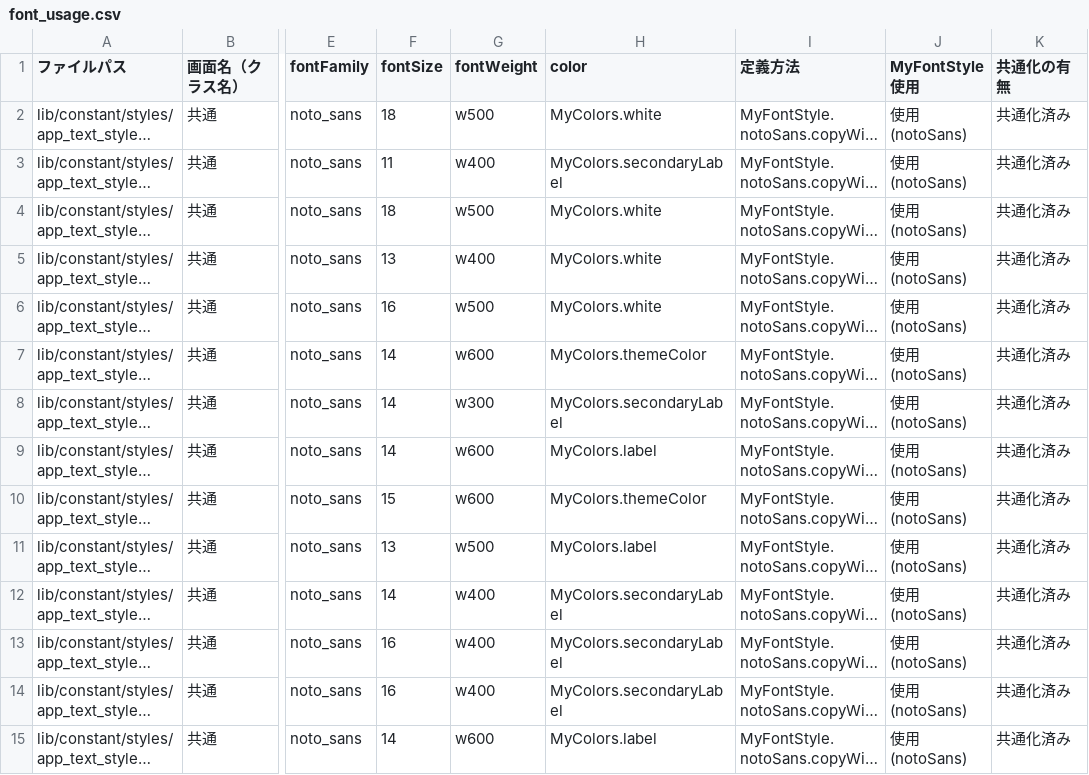
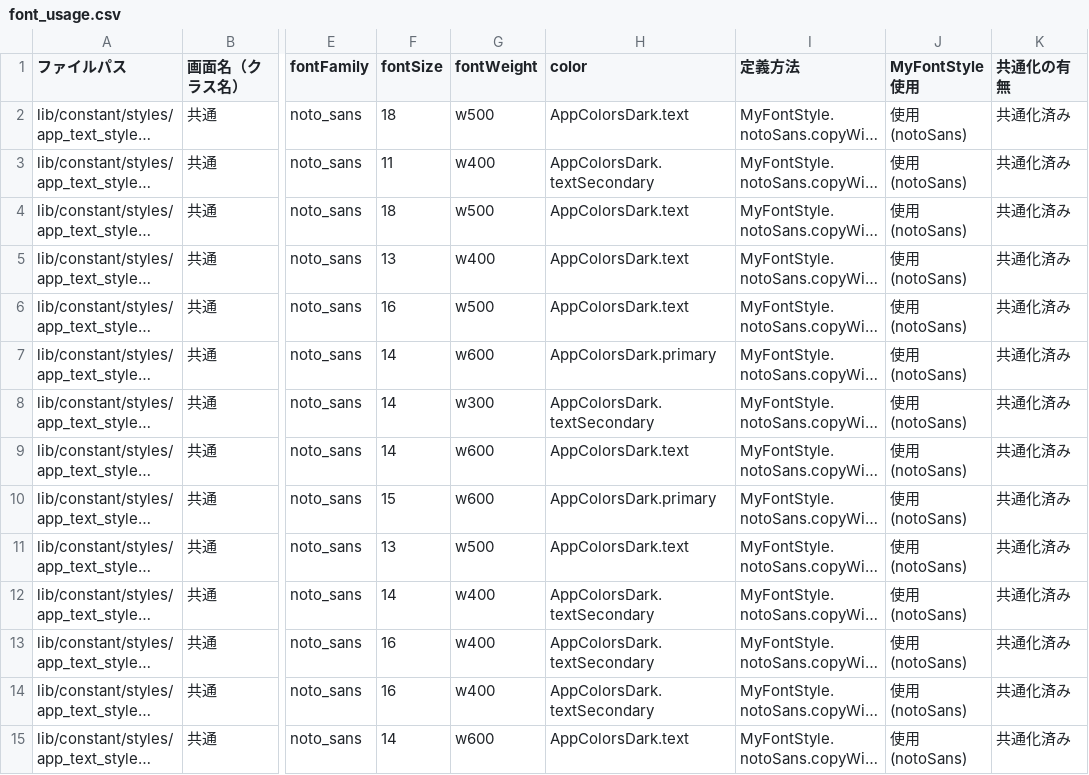
Before and after one commit to puruwo/kakeibo_v3, a CSV file: lib/docs/font_usage.csv, drawn as a sheet; only a part is shown, gaps mark what is left out; long unchanged cells end in …; the diff covers the shown part only; the diff names each change by its address in the sheet, - before the commit and + after, or states it on an @@ line.

```diff
--- a/lib/docs/font_usage.csv
+++ b/lib/docs/font_usage.csv
-H2 (color): MyColors.white
+H2 (color): AppColorsDark.text
-H3 (color): MyColors.secondaryLabel
+H3 (color): AppColorsDark.textSecondary
-H4:H6 (color): MyColors.white
+H4:H6 (color): AppColorsDark.text
-H7 (color): MyColors.themeColor
+H7 (color): AppColorsDark.primary
-H8 (color): MyColors.secondaryLabel
+H8 (color): AppColorsDark.textSecondary
-H9 (color): MyColors.label
+H9 (color): AppColorsDark.text
-H10 (color): MyColors.themeColor
+H10 (color): AppColorsDark.primary
-H11 (color): MyColors.label
+H11 (color): AppColorsDark.text
-H12:H14 (color): MyColors.secondaryLabel
+H12:H14 (color): AppColorsDark.textSecondary
-H15 (color): MyColors.label
+H15 (color): AppColorsDark.text
```
Also changed, not shown: 1 added row and 63 edited cells elsewhere in this file, lib/docs/font_issues.csv.
